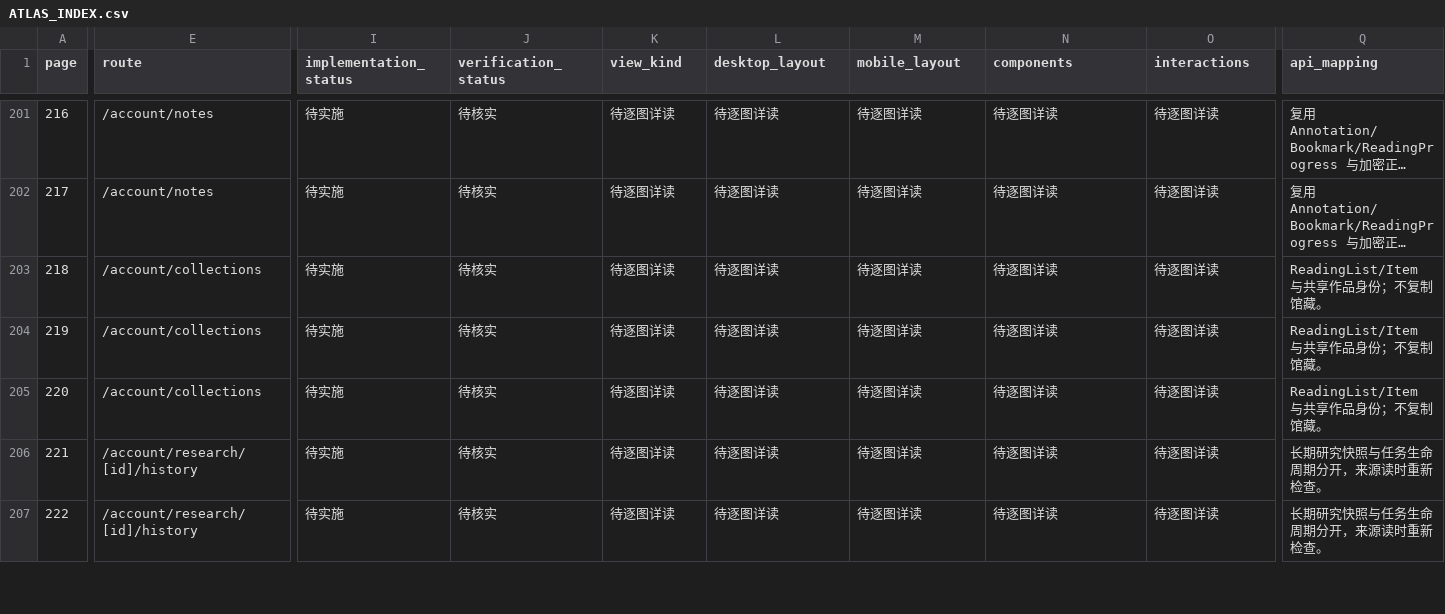
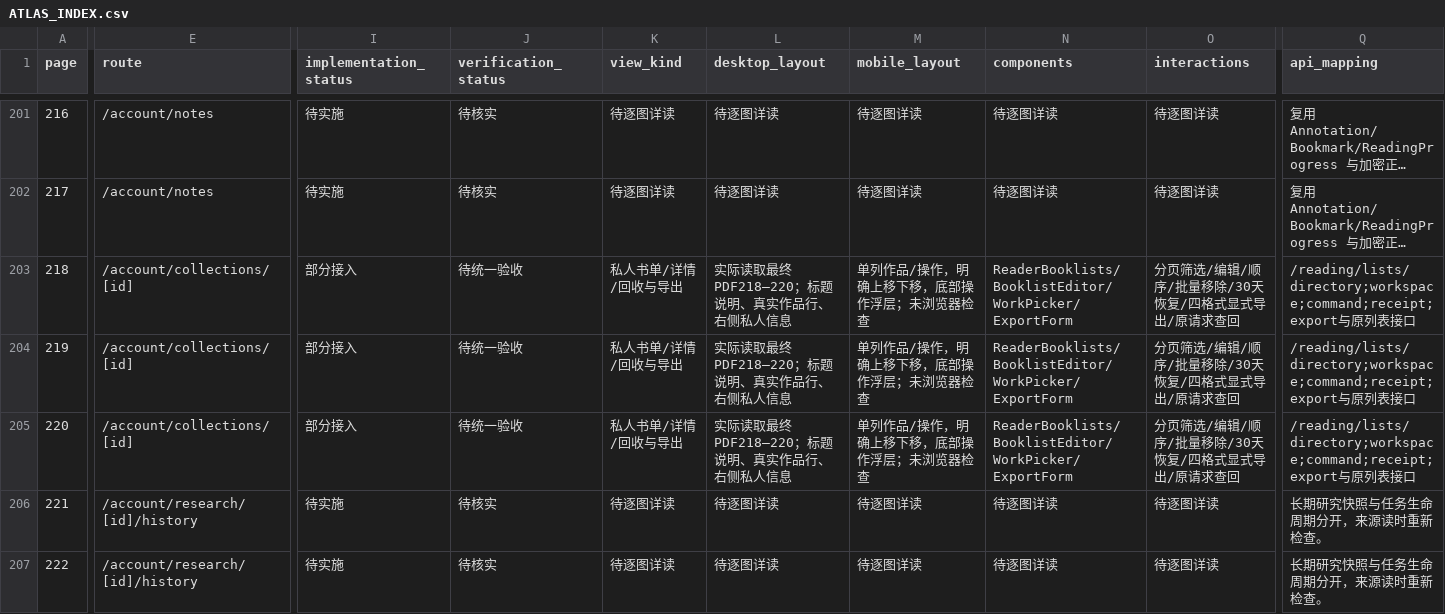
Before and after one commit to WinstonMo0807/social-theory-library, a CSV file: docs/stl4/ATLAS_INDEX.csv, drawn as a sheet; only a part is shown, gaps mark what is left out; long unchanged cells end in …; the diff covers the shown part only; the diff names each change by its address in the sheet, - before the commit and + after, or states it on an @@ line.

Commit message:
feat(stl4): connect private booklist workspace and recoverable materials

```diff
--- a/docs/stl4/ATLAS_INDEX.csv
+++ b/docs/stl4/ATLAS_INDEX.csv
-E203:E205 (route): /account/collections
+E203:E205 (route): /account/collections/[id]
-I203:I205 (implementation_status): 待实施
+I203:I205 (implementation_status): 部分接入
-J203:J205 (verification_status): 待核实
+J203:J205 (verification_status): 待统一验收
-K203:K205 (view_kind): 待逐图详读
+K203:K205 (view_kind): 私人书单/详情/回收与导出
-L203:L205 (desktop_layout): 待逐图详读
+L203:L205 (desktop_layout): 实际读取最终PDF218–220；标题说明、真实作品行、右侧私人信息
-M203:M205 (mobile_layout): 待逐图详读
+M203:M205 (mobile_layout): 单列作品/操作，明确上移下移，底部操作浮层；未浏览器检查
-N203:N205 (components): 待逐图详读
+N203:N205 (components): ReaderBooklists/BooklistEditor/WorkPicker/ExportForm
-O203:O205 (interactions): 待逐图详读
+O203:O205 (interactions): 分页筛选/编辑/顺序/批量移除/30天恢复/四格式显式导出/原请求查回
-Q203:Q205 (api_mapping): ReadingList/Item 与共享作品身份；不复制馆藏。
+Q203:Q205 (api_mapping): /reading/lists/directory;workspace;command;receipt;export与原列表接口
```
Also changed, not shown: 12 edited cells elsewhere in this file, 36 other files.
